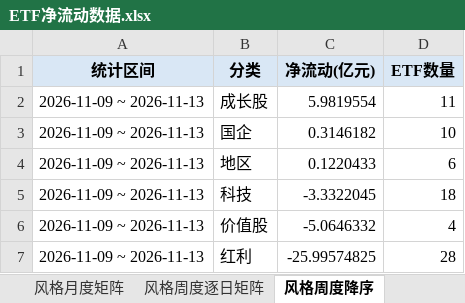
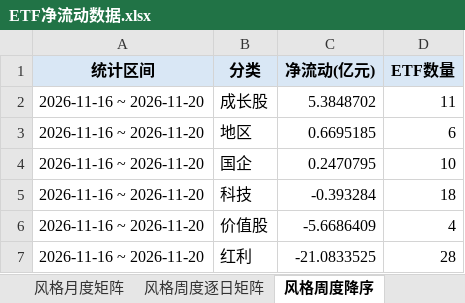
Before and after one commit to atlas-asia/etf-flow-dashboard, an Excel workbook: ETF净流动数据.xlsx, sheet 风格周度降序, drawn as a sheet; values as stored, in another font and other column widths than the file's, no borders; removed rows and columns are numbered as before the commit, all else as after; the diff names each change by its address in the sheet, - before the commit and + after, or states it on an @@ line.

```diff
--- a/ETF净流动数据.xlsx (sheet 风格周度降序)
+++ b/ETF净流动数据.xlsx (sheet 风格周度降序)
-A2 (统计区间): 2026-11-09 ~ 2026-11-13
+A2 (统计区间): 2026-11-16 ~ 2026-11-20
-C2 (净流动(亿元)): 5.9819554
+C2 (净流动(亿元)): 5.3848702
-row 3: 2026-11-09 ~ 2026-11-13 | 国企 | 0.3146182 | 10
-A3 (统计区间): 2026-11-09 ~ 2026-11-13
+A3 (统计区间): 2026-11-16 ~ 2026-11-20
-C3 (净流动(亿元)): 0.1220433
+C3 (净流动(亿元)): 0.6695185
+row 4: 2026-11-16 ~ 2026-11-20 | 国企 | 0.2470795 | 10
-A5:A7 (统计区间): 2026-11-09 ~ 2026-11-13
+A5:A7 (统计区间): 2026-11-16 ~ 2026-11-20
-C5 (净流动(亿元)): -3.3322045
+C5 (净流动(亿元)): -0.393284
-C6 (净流动(亿元)): -5.0646332
+C6 (净流动(亿元)): -5.6686409
-C7 (净流动(亿元)): -25.99574825
+C7 (净流动(亿元)): -21.0833525
```
Also changed, not shown: sheet ETF明细, sheet 行业周度逐日矩阵, sheet 行业周度降序, sheet 港股周度逐日矩阵, sheet 行业月度矩阵, sheet 周度长表, 8 more sheets, 1 other file.
